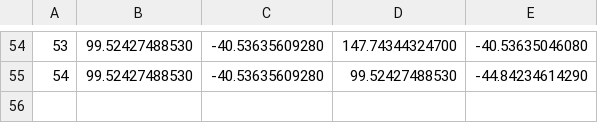
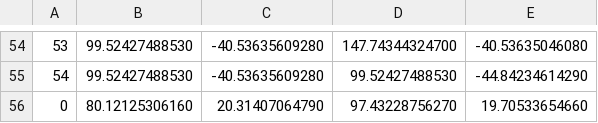
Before and after one commit to ipaste/XiaGuang, a CSV file: xiaGuang/Map/Path/N_JINGJIBAINA_L1.csv, drawn as a sheet; only a part is shown, gaps mark what is left out.

```diff
--- a/xiaGuang/Map/Path/N_JINGJIBAINA_L1.csv
+++ b/xiaGuang/Map/Path/N_JINGJIBAINA_L1.csv
@@ -55 +55,2 @@
 54,99.52427488530,-40.53635609280,99.52427488530,-44.84234614290
+0,80.12125306160,20.31407064790,97.43228756270,19.70533654660
```
Also changed, not shown: xiaGuang/Map/Path/N_JINGJIBAINA_B1.csv, 20 other files.
